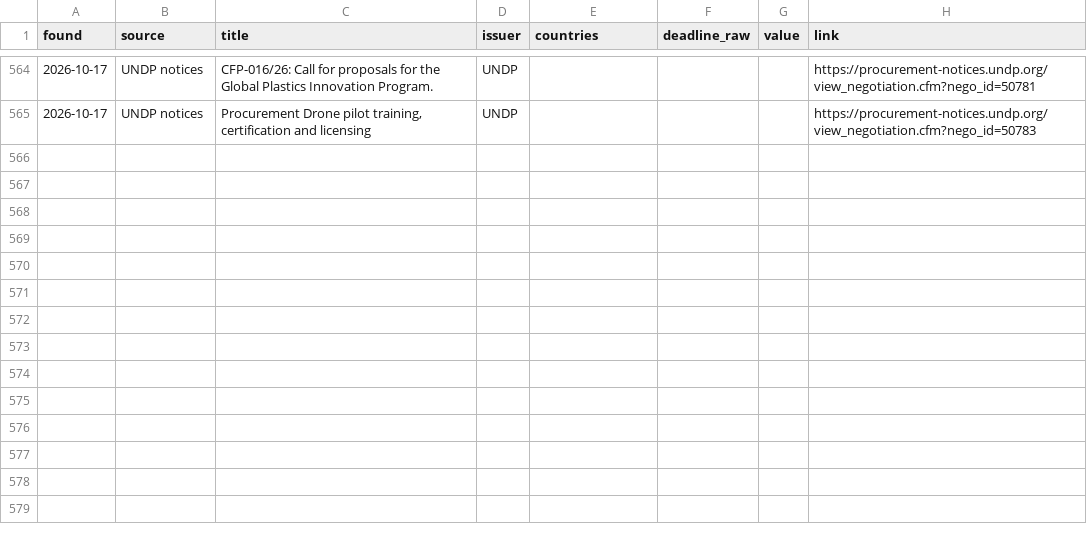
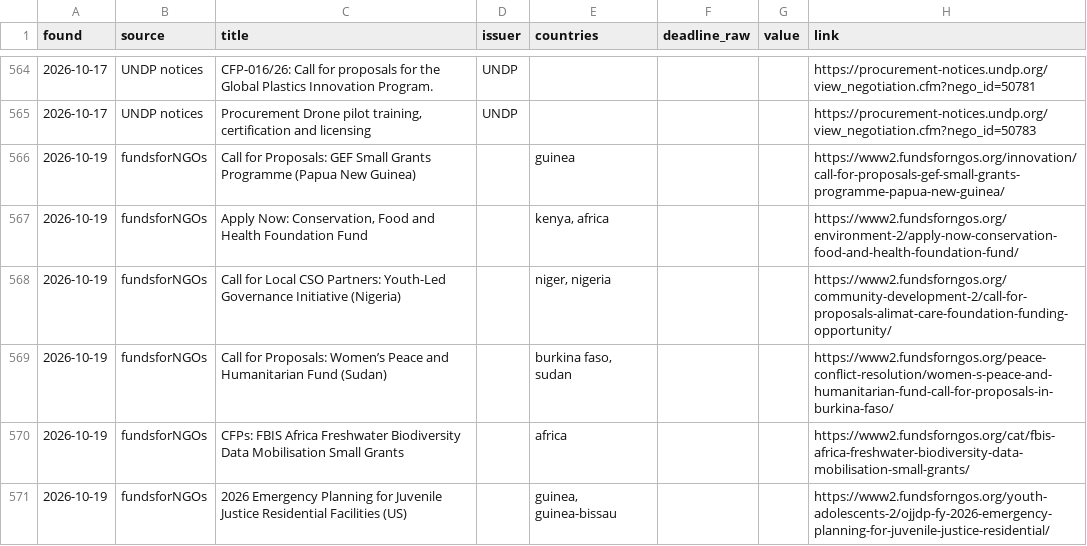
Before and after one commit to nickyb123abc/MIAfrica_RFP, a CSV file: data/opportunities.csv, drawn as a sheet; only a part is shown, gaps mark what is left out; the diff names each change by its address in the sheet, - before the commit and + after, or states it on an @@ line.

```diff
--- a/data/opportunities.csv
+++ b/data/opportunities.csv
+row 566: 2026-10-19 | fundsforNGOs | Call for Proposals: GEF Small Grants Programme (Papua New Guinea) |  | guinea |  |  | https://www2.fundsforngos.org/innovation/call-for-proposals-gef-small-grants-programme-papua-new-guinea/
+row 567: 2026-10-19 | fundsforNGOs | Apply Now: Conservation, Food and Health Foundation Fund |  | kenya, africa |  |  | https://www2.fundsforngos.org/environment-2/apply-now-conservation-food-and-health-foundation-fund/
+row 568: 2026-10-19 | fundsforNGOs | Call for Local CSO Partners: Youth-Led Governance Initiative (Nigeria) |  | niger, nigeria |  |  | https://www2.fundsforngos.org/community-development-2/call-for-proposals-alimat-care-foundation-funding-opportunity/
+row 569: 2026-10-19 | fundsforNGOs | Call for Proposals: Women’s Peace and Humanitarian Fund (Sudan) |  | burkina faso, sudan |  |  | https://www2.fundsforngos.org/peace-conflict-resolution/women-s-peace-and-humanitarian-fund-call-for-proposals-in-burkina-faso/
+row 570: 2026-10-19 | fundsforNGOs | CFPs: FBIS Africa Freshwater Biodiversity Data Mobilisation Small Grants |  | africa |  |  | https://www2.fundsforngos.org/cat/fbis-africa-freshwater-biodiversity-data-mobilisation-small-grants/
+row 571: 2026-10-19 | fundsforNGOs | 2026 Emergency Planning for Juvenile Justice Residential Facilities (US) |  | guinea, guinea-bissau |  |  | https://www2.fundsforngos.org/youth-adolescents-2/ojjdp-fy-2026-emergency-planning-for-juvenile-justice-residential/
```
Also changed, not shown: 7 other files.
